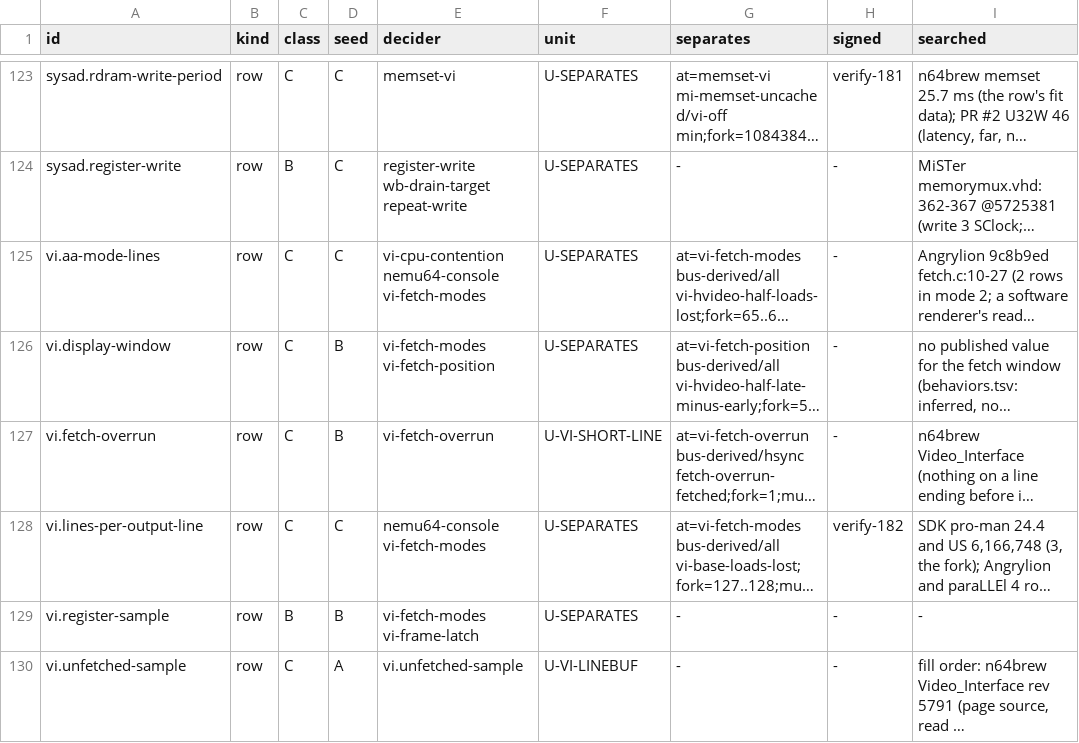
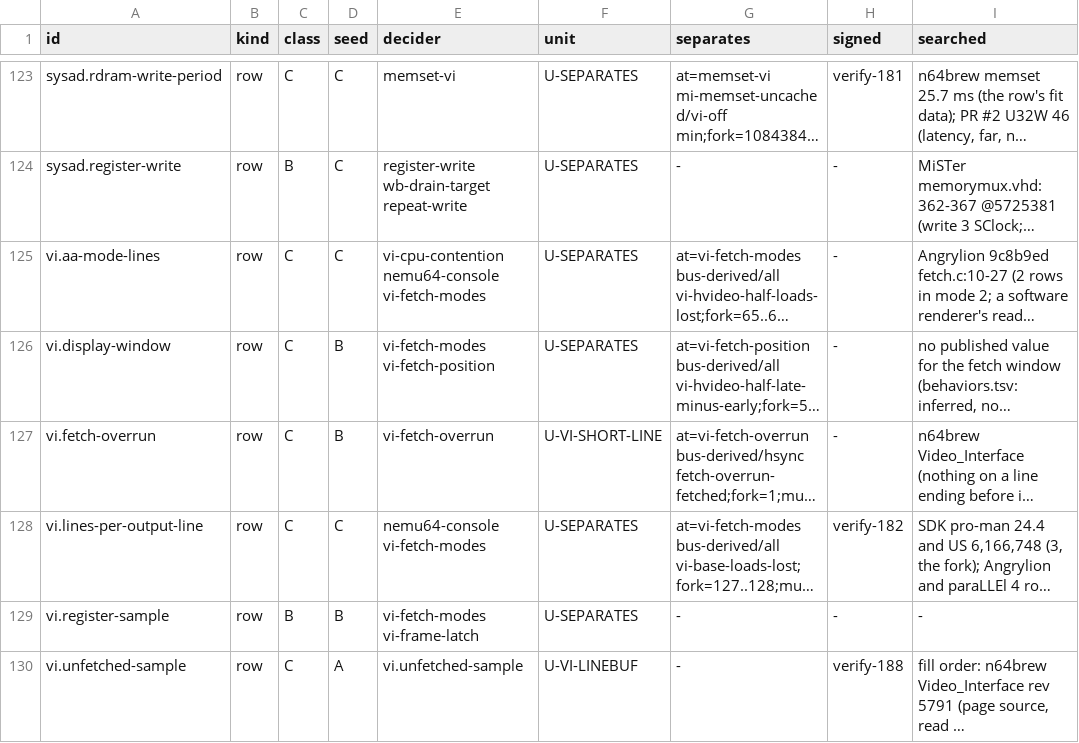
Before and after one commit to wScottSh/ares, a TSV file: tools/n64-timing/calibration/blockers.tsv, drawn as a sheet; only a part is shown, gaps mark what is left out; long unchanged cells end in …; the diff names each change by its address in the sheet, - before the commit and + after, or states it on an @@ line.

```diff
--- a/tools/n64-timing/calibration/blockers.tsv
+++ b/tools/n64-timing/calibration/blockers.tsv
-H130 (signed): -
+H130 (signed): verify-188
```
